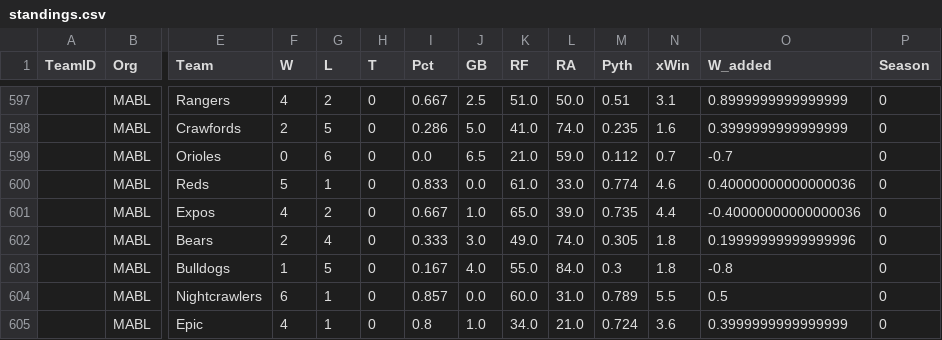
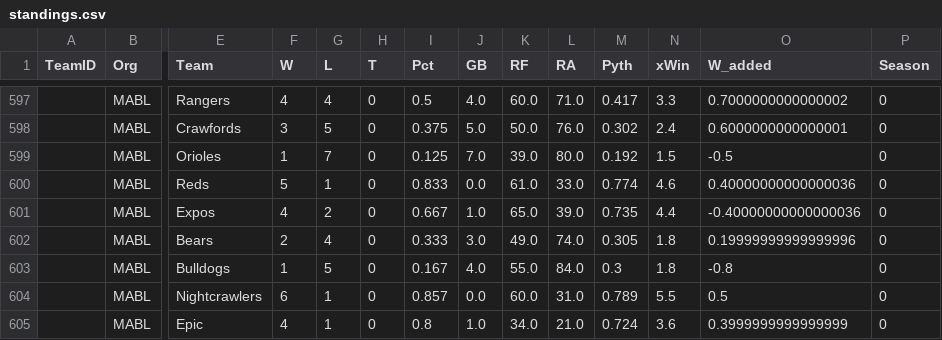
Before and after one commit to haueter19/baseball, a CSV file: standings.csv, drawn as a sheet; only a part is shown, gaps mark what is left out; removed rows and columns are numbered as before the commit, all else as after; rows hold the shown columns only; the diff covers the shown part only; the diff names each change by its address in the sheet, - before the commit and + after, or states it on an @@ line.

```diff
--- a/standings.csv
+++ b/standings.csv
-G597 (L): 2
+G597 (L): 4
-I597 (Pct): 0.667
+I597 (Pct): 0.5
-J597 (GB): 2.5
+J597 (GB): 4.0
-K597 (RF): 51.0
+K597 (RF): 60.0
-L597 (RA): 50.0
+L597 (RA): 71.0
-M597 (Pyth): 0.51
+M597 (Pyth): 0.417
-N597 (xWin): 3.1
+N597 (xWin): 3.3
-O597 (W_added): 0.8999999999999999
+O597 (W_added): 0.7000000000000002
-F598 (W): 2
+F598 (W): 3
-I598 (Pct): 0.286
+I598 (Pct): 0.375
-K598 (RF): 41.0
+K598 (RF): 50.0
-L598 (RA): 74.0
+L598 (RA): 76.0
-M598 (Pyth): 0.235
+M598 (Pyth): 0.302
-N598 (xWin): 1.6
+N598 (xWin): 2.4
-O598 (W_added): 0.3999999999999999
+O598 (W_added): 0.6000000000000001
-row 599:  | MABL | Orioles | 0 | 6 | 0 | 0.0 | 6.5 | 21.0 | 59.0 | 0.112 | 0.7 | -0.7 | 0
+row 599:  | MABL | Orioles | 1 | 7 | 0 | 0.125 | 7.0 | 39.0 | 80.0 | 0.192 | 1.5 | -0.5 | 0
```
Also changed, not shown: 3 added rows, 3 removed rows and 54 edited cells elsewhere in this file.
